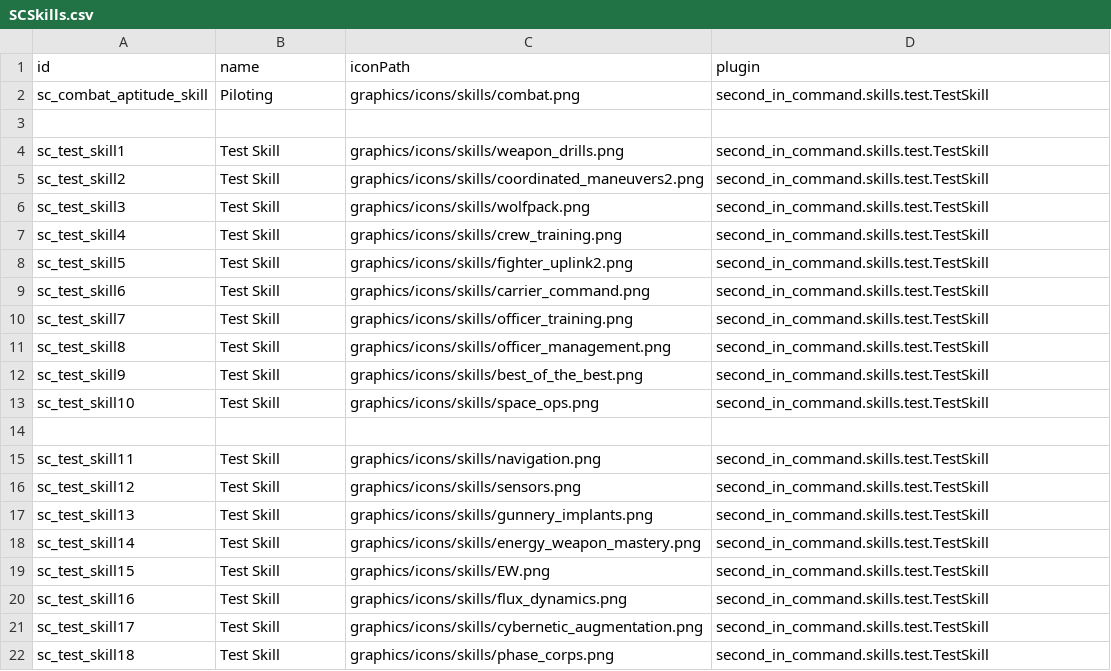
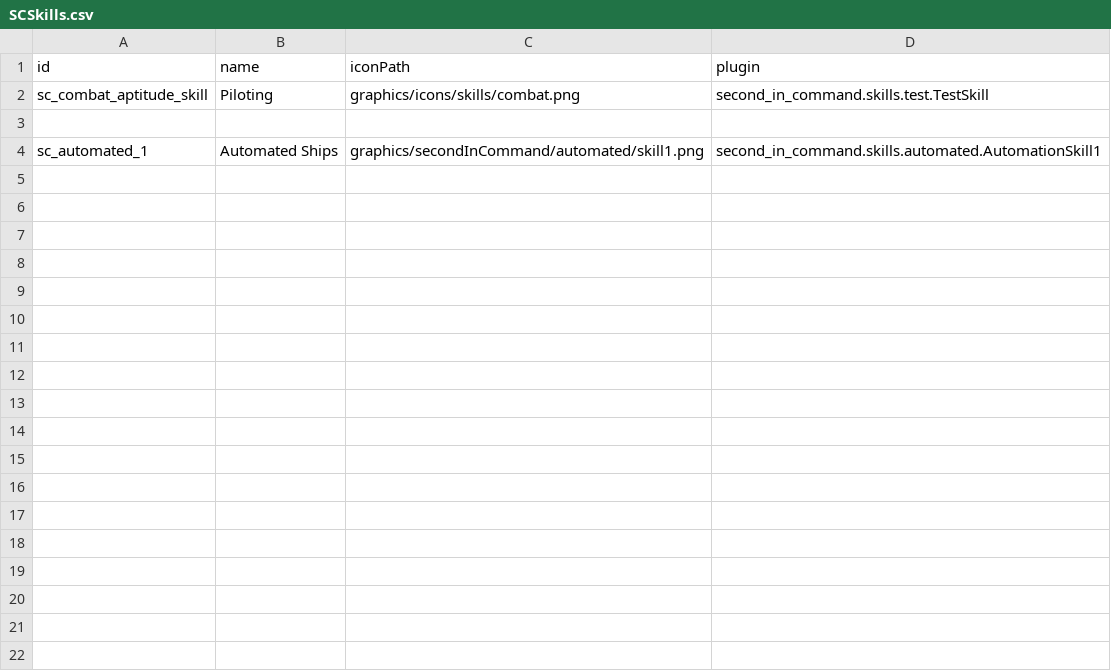
Before and after one commit to Lukas22041/SecondInCommand, a CSV file: data/config/secondInCommand/SCSkills.csv, drawn as a sheet; only a part is shown; removed rows and columns are numbered as before the commit, all else as after; the diff covers the shown part only; the diff names each change by its address in the sheet, - before the commit and + after, or states it on an @@ line.

```diff
--- a/data/config/secondInCommand/SCSkills.csv
+++ b/data/config/secondInCommand/SCSkills.csv
-row 4: sc_test_skill1 | Test Skill | graphics/icons/skills/weapon_drills.png | second_in_command.skills.test.TestSkill
-row 5: sc_test_skill2 | Test Skill | graphics/icons/skills/coordinated_maneuvers2.png | second_in_command.skills.test.TestSkill
-row 6: sc_test_skill3 | Test Skill | graphics/icons/skills/wolfpack.png | second_in_command.skills.test.TestSkill
-row 7: sc_test_skill4 | Test Skill | graphics/icons/skills/crew_training.png | second_in_command.skills.test.TestSkill
-row 8: sc_test_skill5 | Test Skill | graphics/icons/skills/fighter_uplink2.png | second_in_command.skills.test.TestSkill
-row 9: sc_test_skill6 | Test Skill | graphics/icons/skills/carrier_command.png | second_in_command.skills.test.TestSkill
-row 10: sc_test_skill7 | Test Skill | graphics/icons/skills/officer_training.png | second_in_command.skills.test.TestSkill
-row 11: sc_test_skill8 | Test Skill | graphics/icons/skills/officer_management.png | second_in_command.skills.test.TestSkill
-row 12: sc_test_skill9 | Test Skill | graphics/icons/skills/best_of_the_best.png | second_in_command.skills.test.TestSkill
-row 13: sc_test_skill10 | Test Skill | graphics/icons/skills/space_ops.png | second_in_command.skills.test.TestSkill
-row 4: (empty)
+row 4: sc_automated_1 | Automated Ships | graphics/secondInCommand/automated/skill1.png | second_in_command.skills.automated.AutomationSkill1
-row 15: sc_test_skill11 | Test Skill | graphics/icons/skills/navigation.png | second_in_command.skills.test.TestSkill
-row 16: sc_test_skill12 | Test Skill | graphics/icons/skills/sensors.png | second_in_command.skills.test.TestSkill
-row 17: sc_test_skill13 | Test Skill | graphics/icons/skills/gunnery_implants.png | second_in_command.skills.test.TestSkill
-row 18: sc_test_skill14 | Test Skill | graphics/icons/skills/energy_weapon_mastery.png | second_in_command.skills.test.TestSkill
-row 19: sc_test_skill15 | Test Skill | graphics/icons/skills/EW.png | second_in_command.skills.test.TestSkill
-row 20: sc_test_skill16 | Test Skill | graphics/icons/skills/flux_dynamics.png | second_in_command.skills.test.TestSkill
-row 21: sc_test_skill17 | Test Skill | graphics/icons/skills/cybernetic_augmentation.png | second_in_command.skills.test.TestSkill
-row 22: sc_test_skill18 | Test Skill | graphics/icons/skills/phase_corps.png | second_in_command.skills.test.TestSkill
```
Also changed, not shown: 13 removed rows elsewhere in this file, data/config/secondInCommand/SCAptitudes.csv, 15 other files.
